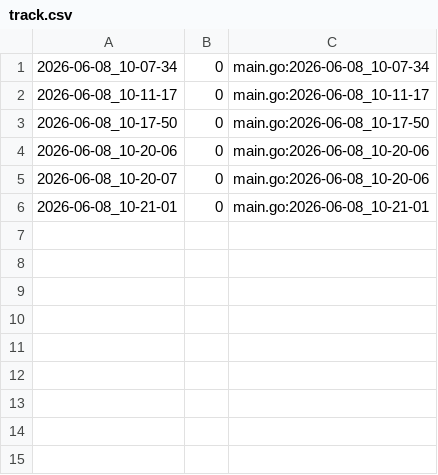
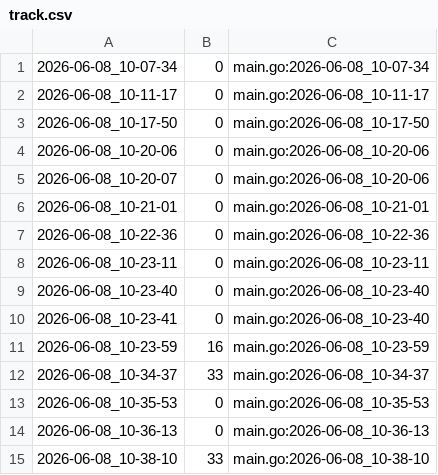
Before and after one commit to qxcode-course/ed-ter-bloco-a-sophiaconnor, a CSV file: .tko/track/ed@bufferring/track.csv, drawn as a sheet; the diff names each change by its address in the sheet, - before the commit and + after, or states it on an @@ line.

```diff
--- a/.tko/track/ed@bufferring/track.csv
+++ b/.tko/track/ed@bufferring/track.csv
+row 7: 2026-06-08_10-22-36 | 0 | main.go:2026-06-08_10-22-36
+row 8: 2026-06-08_10-23-11 | 0 | main.go:2026-06-08_10-23-11
+row 9: 2026-06-08_10-23-40 | 0 | main.go:2026-06-08_10-23-40
+row 10: 2026-06-08_10-23-41 | 0 | main.go:2026-06-08_10-23-40
+row 11: 2026-06-08_10-23-59 | 16 | main.go:2026-06-08_10-23-59
+row 12: 2026-06-08_10-34-37 | 33 | main.go:2026-06-08_10-34-37
+row 13: 2026-06-08_10-35-53 | 0 | main.go:2026-06-08_10-35-53
+row 14: 2026-06-08_10-36-13 | 0 | main.go:2026-06-08_10-36-13
+row 15: 2026-06-08_10-38-10 | 33 | main.go:2026-06-08_10-38-10
```
Also changed, not shown: 3 other files.
